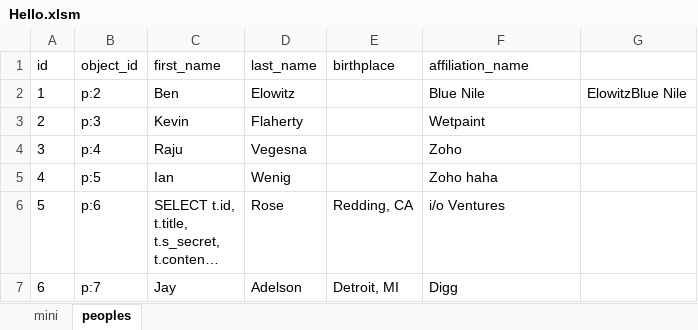
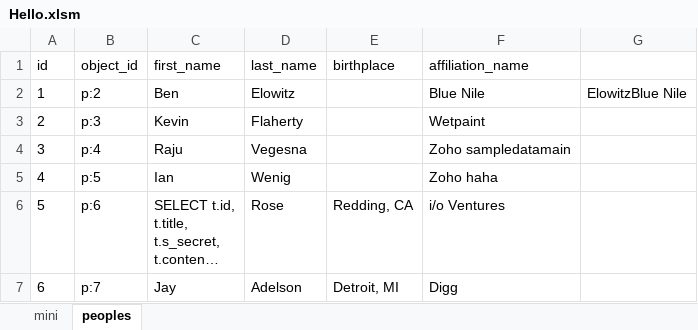
Before and after one commit to hellofromtheothersky/Excel-data-version-control-via-Git, an Excel workbook: excel/New folder (2)/Hello.xlsm, sheet peoples, drawn as a sheet; only a part is shown; long unchanged cells end in …; values as stored, in another font and other column widths than the file's, no borders; the diff names each change by its address in the sheet, - before the commit and + after, or states it on an @@ line.

```diff
--- a/excel/New folder (2)/Hello.xlsm (sheet peoples)
+++ b/excel/New folder (2)/Hello.xlsm (sheet peoples)
-F4 (affiliation_name): Zoho
+F4 (affiliation_name): Zoho sampledatamain
```
Also changed, not shown: 1 other file.
